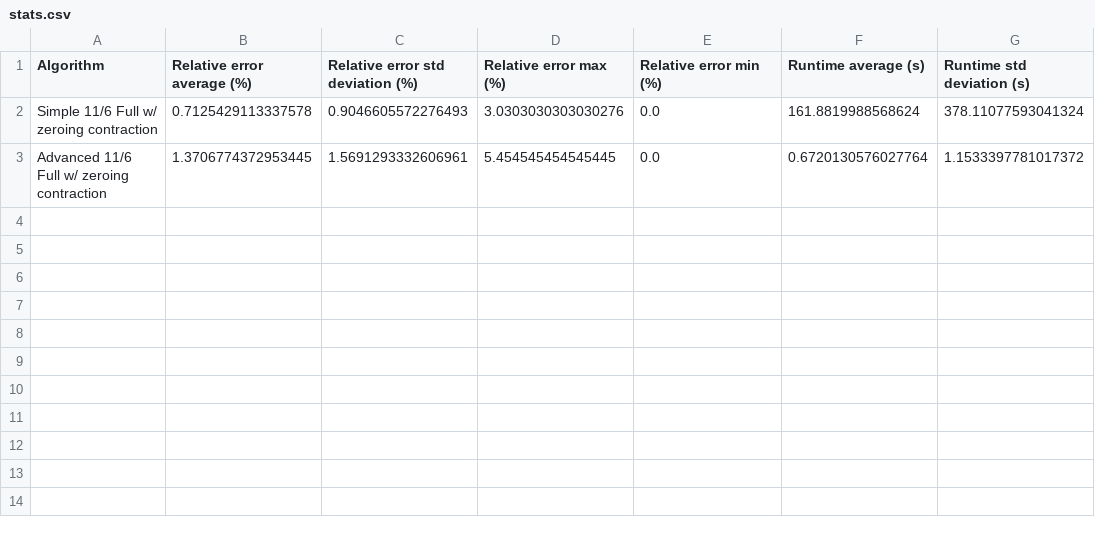
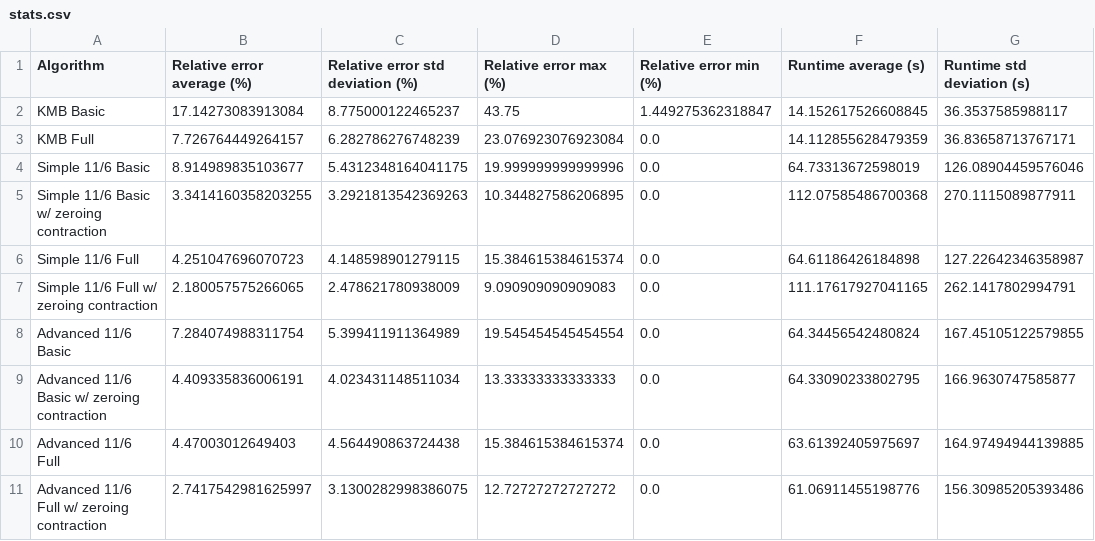
Before and after one commit to ThinkingFrog/SteinerProblem, a CSV file: result/stats.csv, drawn as a sheet.

Commit message:
Reeval all stats

```diff
--- a/result/stats.csv
+++ b/result/stats.csv
@@ -1,3 +1,11 @@
 Algorithm,Relative error average (%),Relative error std deviation (%),Relative error max (%),Relative error min (%),Runtime average (s),Runtime std deviation (s)
-Simple 11/6 Full w/ zeroing contraction,0.7125429113337578,0.9046605572276493,3.0303030303030276,0.0,161.8819988568624,378.11077593041324
-Advanced 11/6 Full w/ zeroing contraction,1.3706774372953445,1.5691293332606961,5.454545454545445,0.0,0.6720130576027764,1.1533397781017372
+KMB Basic,17.14273083913084,8.775000122465237,43.75,1.449275362318847,14.152617526608845,36.3537585988117
+KMB Full,7.726764449264157,6.282786276748239,23.076923076923084,0.0,14.112855628479359,36.83658713767171
+Simple 11/6 Basic,8.914989835103677,5.4312348164041175,19.999999999999996,0.0,64.73313672598019,126.08904459576046
+Simple 11/6 Basic w/ zeroing contraction,3.3414160358203255,3.2921813542369263,10.344827586206895,0.0,112.07585486700368,270.1115089877911
+Simple 11/6 Full,4.251047696070723,4.148598901279115,15.384615384615374,0.0,64.61186426184898,127.22642346358987
+Simple 11/6 Full w/ zeroing contraction,2.180057575266065,2.478621780938009,9.090909090909083,0.0,111.17617927041165,262.1417802994791
+Advanced 11/6 Basic,7.284074988311754,5.399411911364989,19.545454545454554,0.0,64.34456542480824,167.45105122579855
+Advanced 11/6 Basic w/ zeroing contraction,4.409335836006191,4.023431148511034,13.33333333333333,0.0,64.33090233802795,166.9630747585877
+Advanced 11/6 Full,4.47003012649403,4.564490863724438,15.384615384615374,0.0,63.61392405975697,164.97494944139885
+Advanced 11/6 Full w/ zeroing contraction,2.7417542981625997,3.1300282998386075,12.72727272727272,0.0,61.06911455198776,156.30985205393486
```
Also changed, not shown: 3 other files.
